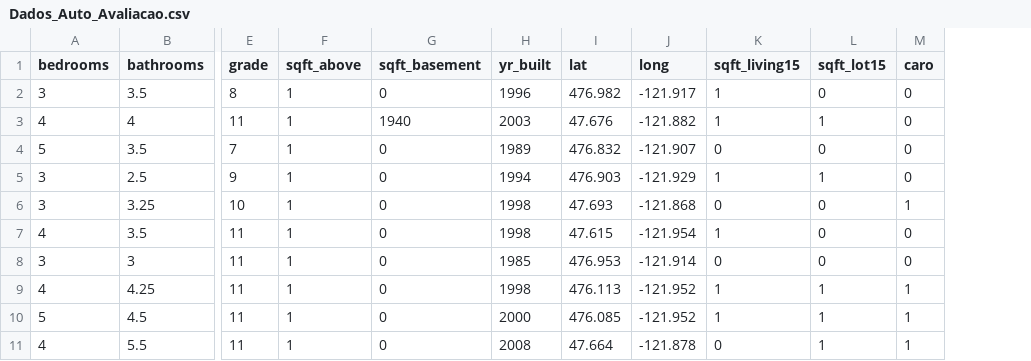
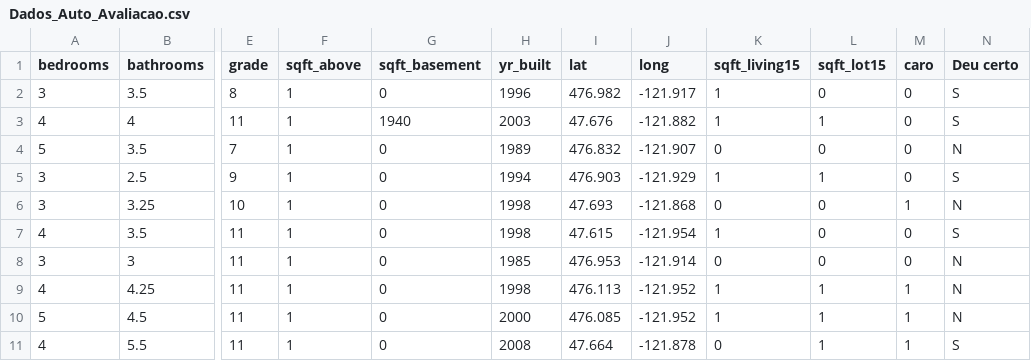
Before and after one commit to BBberto/Chatbot-PE, a CSV file: Dados_Auto_Avaliacao.csv, drawn as a sheet; only a part is shown, gaps mark what is left out; the diff names each change by its address in the sheet, - before the commit and + after, or states it on an @@ line.

```diff
--- a/Dados_Auto_Avaliacao.csv
+++ b/Dados_Auto_Avaliacao.csv
+column N (Deu certo), rows 2-11: S | S | N | S | N | S | N | N | N | S
```
Also changed, not shown: 2 other files.
